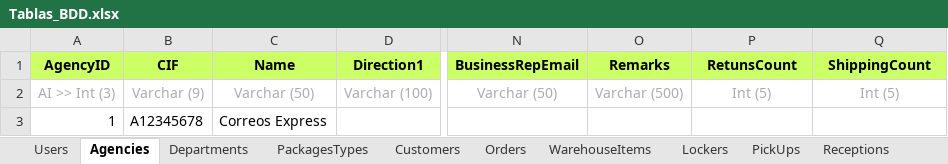
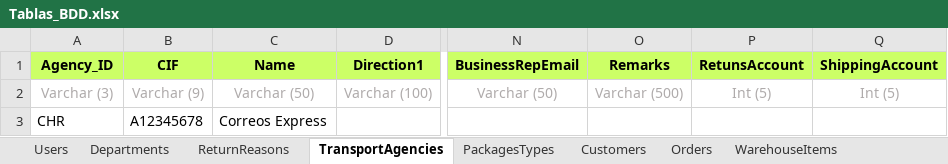
Before and after one commit to JMDH76/PFC_Gestor_Logistica_Inversa, an Excel workbook: Esquemas_y_bocetos/Tablas_BDD.xlsx, sheet TransportAgencies, drawn as a sheet; only a part is shown, gaps mark what is left out; values as stored, in another font and other column widths than the file's, no borders; the diff names each change by its address in the sheet, - before the commit and + after, or states it on an @@ line.

```diff
--- a/Esquemas_y_bocetos/Tablas_BDD.xlsx (sheet TransportAgencies)
+++ b/Esquemas_y_bocetos/Tablas_BDD.xlsx (sheet TransportAgencies)
-sheet tab: Agencies
+sheet tab: TransportAgencies
+sheet tab: ReturnReasons
@@ sheet tab order changed: Users | Departments | ReturnReasons | TransportAgencies | PackagesTypes | Customers | Orders | WarehouseItems @@
-A1: AgencyID
+A1: Agency_ID
-P1: RetunsCount
+P1: RetunsAccount
-Q1: ShippingCount
+Q1: ShippingAccount
-A2 (Agency_ID): AI >> Int (3)
+A2 (Agency_ID): Varchar (3)
-A3 (Agency_ID): 1
+A3 (Agency_ID): CHR
```
Also changed, not shown: sheet Customers, sheet DistributionArea, sheet Returns, sheet Tracking, sheet Quality, sheet PickUps, 6 more sheets, other sheet tabs, 53 other files.
